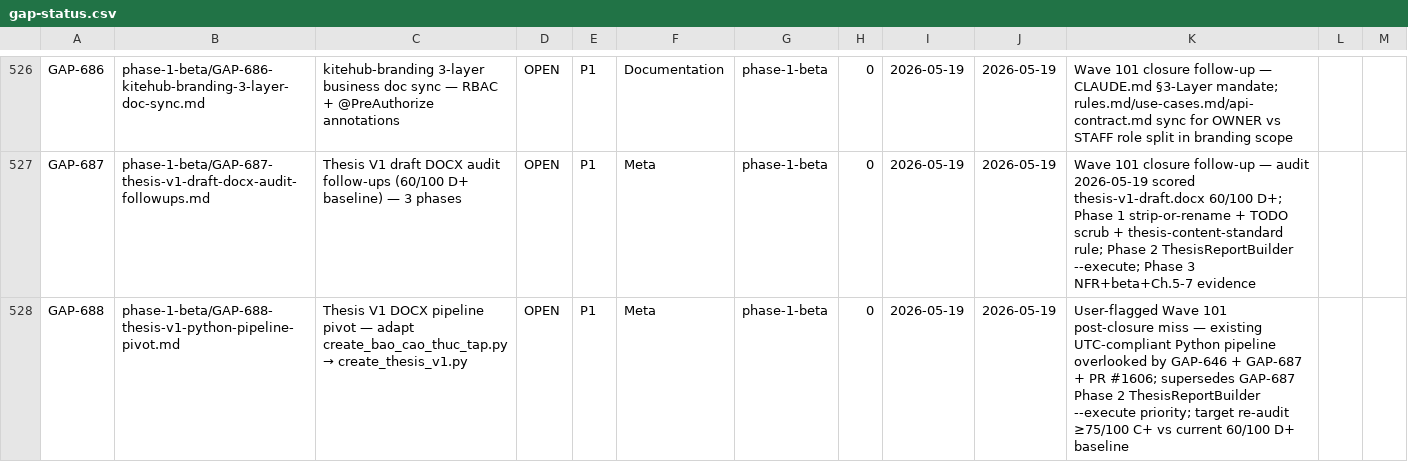
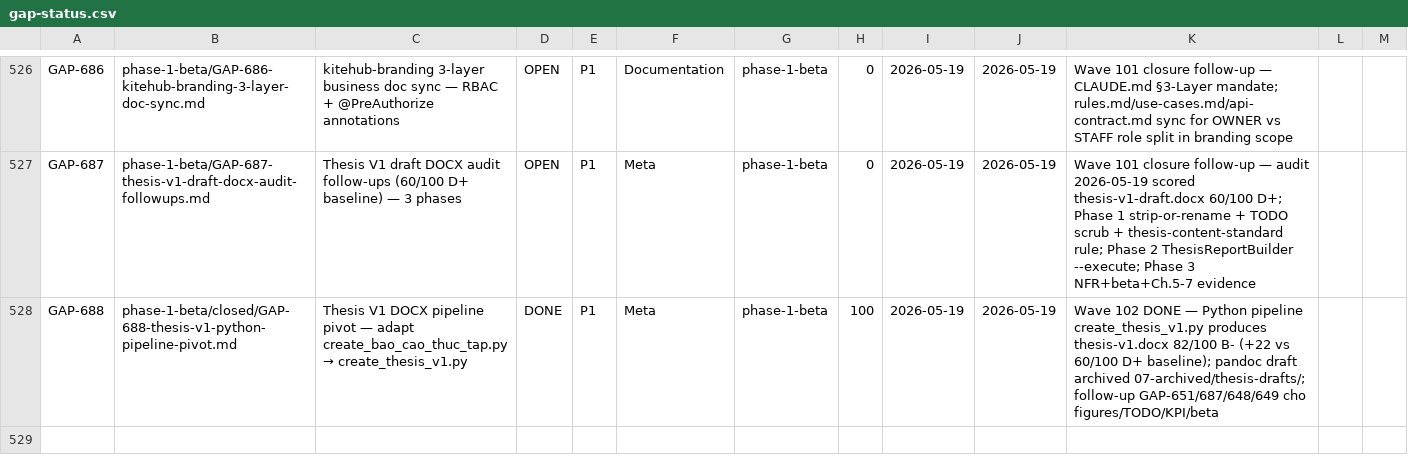
Before and after one commit to VictorAurelius/2026-Kite-Class-Platform, a CSV file: documents/04-quality/gaps/gap-status.csv, drawn as a sheet; only a part is shown, gaps mark what is left out.

```diff
--- a/documents/04-quality/gaps/gap-status.csv
+++ b/documents/04-quality/gaps/gap-status.csv
@@ -527,2 +527,2 @@ GAP-686,phase-1-beta/GAP-686-kitehub-branding-3-layer-doc-sync.md,kitehub-brandi
 GAP-687,phase-1-beta/GAP-687-thesis-v1-draft-docx-audit-followups.md,Thesis V1 draft DOCX audit follow-ups (60/100 D+ baseline) — 3 phases,OPEN,P1,Meta,phase-1-beta,0,2026-05-19,2026-05-19,Wave 101 closure follow-up — audit 2026-05-19 scored thesis-v1-draft.docx 60/100 D+; Phase 1 strip-or-rename + TODO scrub + thesis-content-standard rule; Phase 2 ThesisReportBuilder --execute; Phase 3 NFR+beta+Ch.5-7 evidence
-GAP-688,phase-1-beta/GAP-688-thesis-v1-python-pipeline-pivot.md,Thesis V1 DOCX pipeline pivot — adapt create_bao_cao_thuc_tap.py → create_thesis_v1.py,OPEN,P1,Meta,phase-1-beta,0,2026-05-19,2026-05-19,User-flagged Wave 101 post-closure miss — existing UTC-compliant Python pipeline overlooked by GAP-646 + GAP-687 + PR #1606; supersedes GAP-687 Phase 2 ThesisReportBuilder --execute priority; target re-audit ≥75/100 C+ vs current 60/100 D+ baseline
+GAP-688,phase-1-beta/closed/GAP-688-thesis-v1-python-pipeline-pivot.md,Thesis V1 DOCX pipeline pivot — adapt create_bao_cao_thuc_tap.py → create_thesis_v1.py,DONE,P1,Meta,phase-1-beta,100,2026-05-19,2026-05-19,Wave 102 DONE — Python pipeline create_thesis_v1.py produces thesis-v1.docx 82/100 B- (+22 vs 60/100 D+ baseline); pandoc draft archived 07-archived/thesis-drafts/; follow-up GAP-651/687/648/649 cho figures/TODO/KPI/beta
```
Also changed, not shown: documents/04-quality/audits/audits-index.csv, 9 other files.
